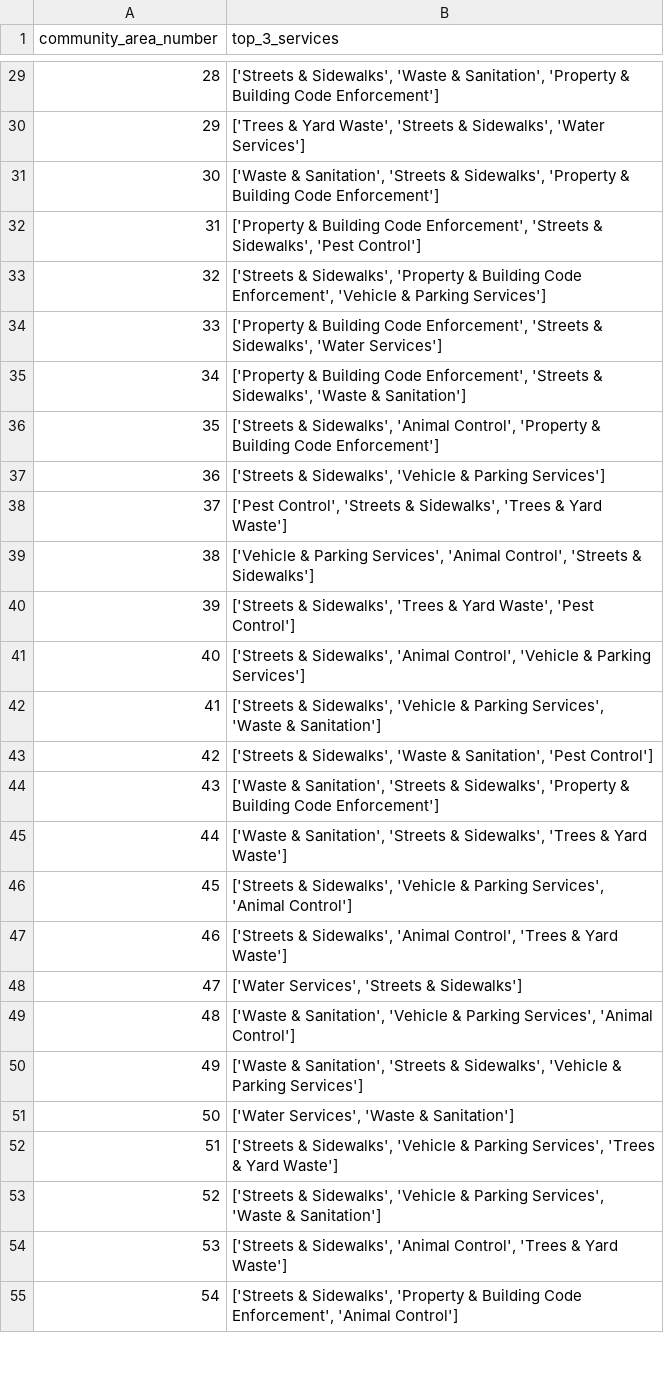
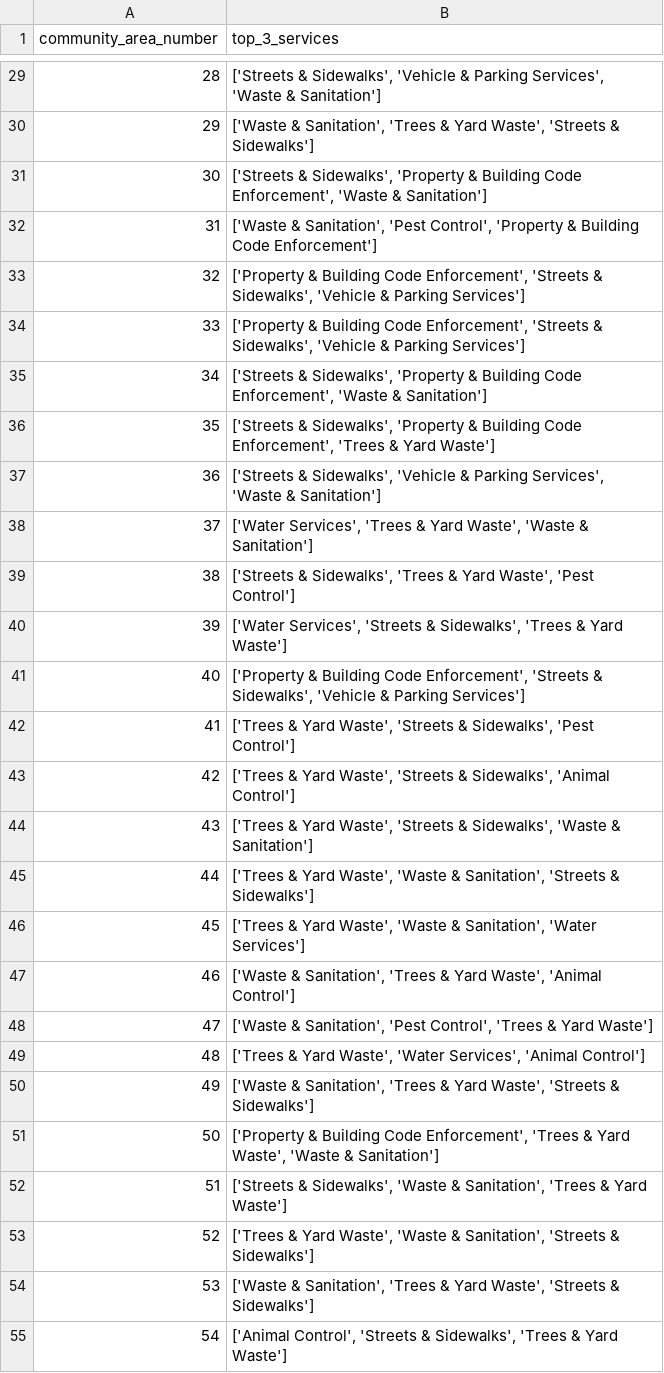
Before and after one commit to dominickyacono/chicago-service-dashboard, a CSV file: data_files/top_services_list.csv, drawn as a sheet; only a part is shown, gaps mark what is left out; the diff covers the shown part only.

```diff
--- a/data_files/top_services_list.csv
+++ b/data_files/top_services_list.csv
@@ -29,27 +29,27 @@ community_area_number,top_3_services
-28,"['Streets & Sidewalks', 'Waste & Sanitation', 'Property & Building Code Enforcement']"
-29,"['Trees & Yard Waste', 'Streets & Sidewalks', 'Water Services']"
-30,"['Waste & Sanitation', 'Streets & Sidewalks', 'Property & Building Code Enforcement']"
-31,"['Property & Building Code Enforcement', 'Streets & Sidewalks', 'Pest Control']"
-32,"['Streets & Sidewalks', 'Property & Building Code Enforcement', 'Vehicle & Parking Services']"
-33,"['Property & Building Code Enforcement', 'Streets & Sidewalks', 'Water Services']"
-34,"['Property & Building Code Enforcement', 'Streets & Sidewalks', 'Waste & Sanitation']"
-35,"['Streets & Sidewalks', 'Animal Control', 'Property & Building Code Enforcement']"
-36,"['Streets & Sidewalks', 'Vehicle & Parking Services']"
-37,"['Pest Control', 'Streets & Sidewalks', 'Trees & Yard Waste']"
-38,"['Vehicle & Parking Services', 'Animal Control', 'Streets & Sidewalks']"
-39,"['Streets & Sidewalks', 'Trees & Yard Waste', 'Pest Control']"
-40,"['Streets & Sidewalks', 'Animal Control', 'Vehicle & Parking Services']"
-41,"['Streets & Sidewalks', 'Vehicle & Parking Services', 'Waste & Sanitation']"
-42,"['Streets & Sidewalks', 'Waste & Sanitation', 'Pest Control']"
-43,"['Waste & Sanitation', 'Streets & Sidewalks', 'Property & Building Code Enforcement']"
-44,"['Waste & Sanitation', 'Streets & Sidewalks', 'Trees & Yard Waste']"
-45,"['Streets & Sidewalks', 'Vehicle & Parking Services', 'Animal Control']"
-46,"['Streets & Sidewalks', 'Animal Control', 'Trees & Yard Waste']"
-47,"['Water Services', 'Streets & Sidewalks']"
-48,"['Waste & Sanitation', 'Vehicle & Parking Services', 'Animal Control']"
-49,"['Waste & Sanitation', 'Streets & Sidewalks', 'Vehicle & Parking Services']"
-50,"['Water Services', 'Waste & Sanitation']"
-51,"['Streets & Sidewalks', 'Vehicle & Parking Services', 'Trees & Yard Waste']"
-52,"['Streets & Sidewalks', 'Vehicle & Parking Services', 'Waste & Sanitation']"
-53,"['Streets & Sidewalks', 'Animal Control', 'Trees & Yard Waste']"
-54,"['Streets & Sidewalks', 'Property & Building Code Enforcement', 'Animal Control']"
+28,"['Streets & Sidewalks', 'Vehicle & Parking Services', 'Waste & Sanitation']"
+29,"['Waste & Sanitation', 'Trees & Yard Waste', 'Streets & Sidewalks']"
+30,"['Streets & Sidewalks', 'Property & Building Code Enforcement', 'Waste & Sanitation']"
+31,"['Waste & Sanitation', 'Pest Control', 'Property & Building Code Enforcement']"
+32,"['Property & Building Code Enforcement', 'Streets & Sidewalks', 'Vehicle & Parking Services']"
+33,"['Property & Building Code Enforcement', 'Streets & Sidewalks', 'Vehicle & Parking Services']"
+34,"['Streets & Sidewalks', 'Property & Building Code Enforcement', 'Waste & Sanitation']"
+35,"['Streets & Sidewalks', 'Property & Building Code Enforcement', 'Trees & Yard Waste']"
+36,"['Streets & Sidewalks', 'Vehicle & Parking Services', 'Waste & Sanitation']"
+37,"['Water Services', 'Trees & Yard Waste', 'Waste & Sanitation']"
+38,"['Streets & Sidewalks', 'Trees & Yard Waste', 'Pest Control']"
+39,"['Water Services', 'Streets & Sidewalks', 'Trees & Yard Waste']"
+40,"['Property & Building Code Enforcement', 'Streets & Sidewalks', 'Vehicle & Parking Services']"
+41,"['Trees & Yard Waste', 'Streets & Sidewalks', 'Pest Control']"
+42,"['Trees & Yard Waste', 'Streets & Sidewalks', 'Animal Control']"
+43,"['Trees & Yard Waste', 'Streets & Sidewalks', 'Waste & Sanitation']"
+44,"['Trees & Yard Waste', 'Waste & Sanitation', 'Streets & Sidewalks']"
+45,"['Trees & Yard Waste', 'Waste & Sanitation', 'Water Services']"
+46,"['Waste & Sanitation', 'Trees & Yard Waste', 'Animal Control']"
+47,"['Waste & Sanitation', 'Pest Control', 'Trees & Yard Waste']"
+48,"['Trees & Yard Waste', 'Water Services', 'Animal Control']"
+49,"['Waste & Sanitation', 'Trees & Yard Waste', 'Streets & Sidewalks']"
+50,"['Property & Building Code Enforcement', 'Trees & Yard Waste', 'Waste & Sanitation']"
+51,"['Streets & Sidewalks', 'Waste & Sanitation', 'Trees & Yard Waste']"
+52,"['Trees & Yard Waste', 'Waste & Sanitation', 'Streets & Sidewalks']"
+53,"['Waste & Sanitation', 'Trees & Yard Waste', 'Streets & Sidewalks']"
+54,"['Animal Control', 'Streets & Sidewalks', 'Trees & Yard Waste']"
```
Also changed, not shown: 49 edited cells elsewhere in this file, data_files/test_latest_counts_graphed_with_predictions.csv, 1 other file.
